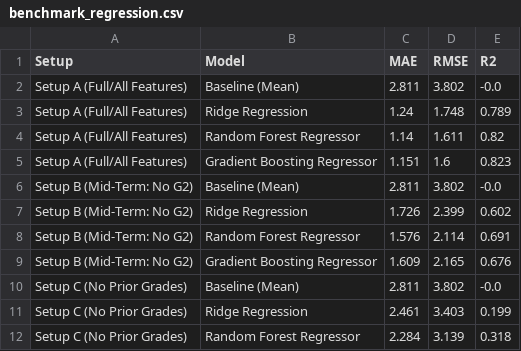
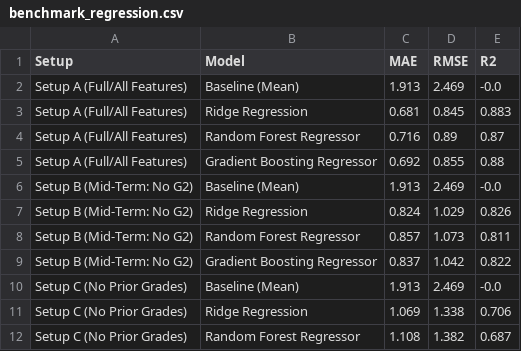
Before and after one commit to anuragkoirala51-crypto/Student-Performance-Prediction, a CSV file: benchmark_regression.csv, drawn as a sheet; only a part is shown; the diff covers the shown part only.

```diff
--- a/benchmark_regression.csv
+++ b/benchmark_regression.csv
@@ -1,12 +1,12 @@
 Setup,Model,MAE,RMSE,R2
-Setup A (Full/All Features),Baseline (Mean),2.811,3.802,-0.0
-Setup A (Full/All Features),Ridge Regression,1.24,1.748,0.789
-Setup A (Full/All Features),Random Forest Regressor,1.14,1.611,0.82
-Setup A (Full/All Features),Gradient Boosting Regressor,1.151,1.6,0.823
-Setup B (Mid-Term: No G2),Baseline (Mean),2.811,3.802,-0.0
-Setup B (Mid-Term: No G2),Ridge Regression,1.726,2.399,0.602
-Setup B (Mid-Term: No G2),Random Forest Regressor,1.576,2.114,0.691
-Setup B (Mid-Term: No G2),Gradient Boosting Regressor,1.609,2.165,0.676
-Setup C (No Prior Grades),Baseline (Mean),2.811,3.802,-0.0
-Setup C (No Prior Grades),Ridge Regression,2.461,3.403,0.199
-Setup C (No Prior Grades),Random Forest Regressor,2.284,3.139,0.318
+Setup A (Full/All Features),Baseline (Mean),1.913,2.469,-0.0
+Setup A (Full/All Features),Ridge Regression,0.681,0.845,0.883
+Setup A (Full/All Features),Random Forest Regressor,0.716,0.89,0.87
+Setup A (Full/All Features),Gradient Boosting Regressor,0.692,0.855,0.88
+Setup B (Mid-Term: No G2),Baseline (Mean),1.913,2.469,-0.0
+Setup B (Mid-Term: No G2),Ridge Regression,0.824,1.029,0.826
+Setup B (Mid-Term: No G2),Random Forest Regressor,0.857,1.073,0.811
+Setup B (Mid-Term: No G2),Gradient Boosting Regressor,0.837,1.042,0.822
+Setup C (No Prior Grades),Baseline (Mean),1.913,2.469,-0.0
+Setup C (No Prior Grades),Ridge Regression,1.069,1.338,0.706
+Setup C (No Prior Grades),Random Forest Regressor,1.108,1.382,0.687
```
Also changed, not shown: 14 edited cells elsewhere in this file, benchmark_classification.csv, data/sample_student.csv, 16 other files.
